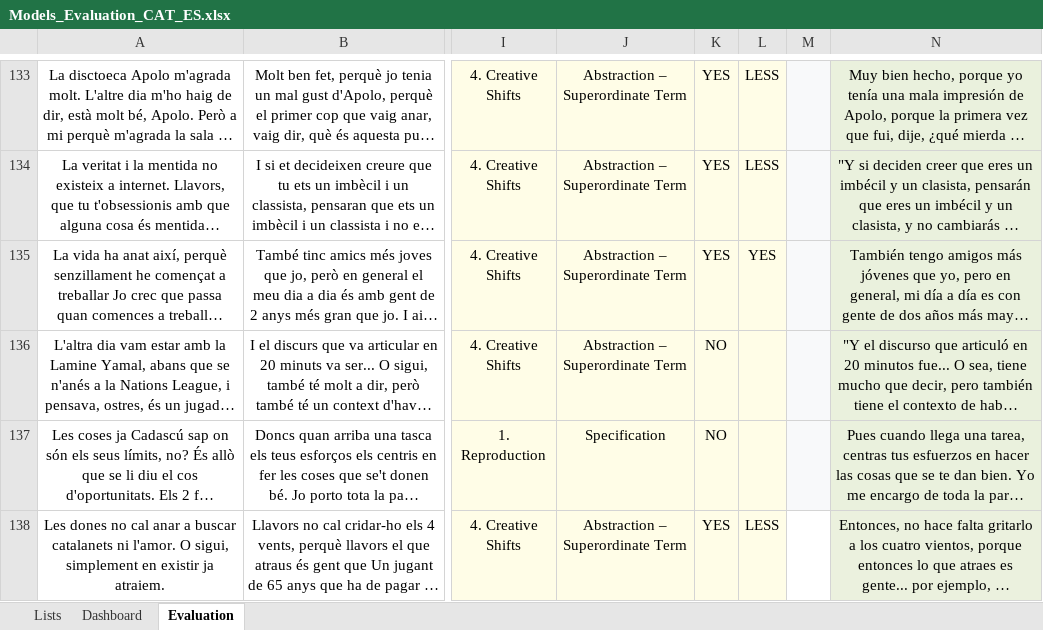
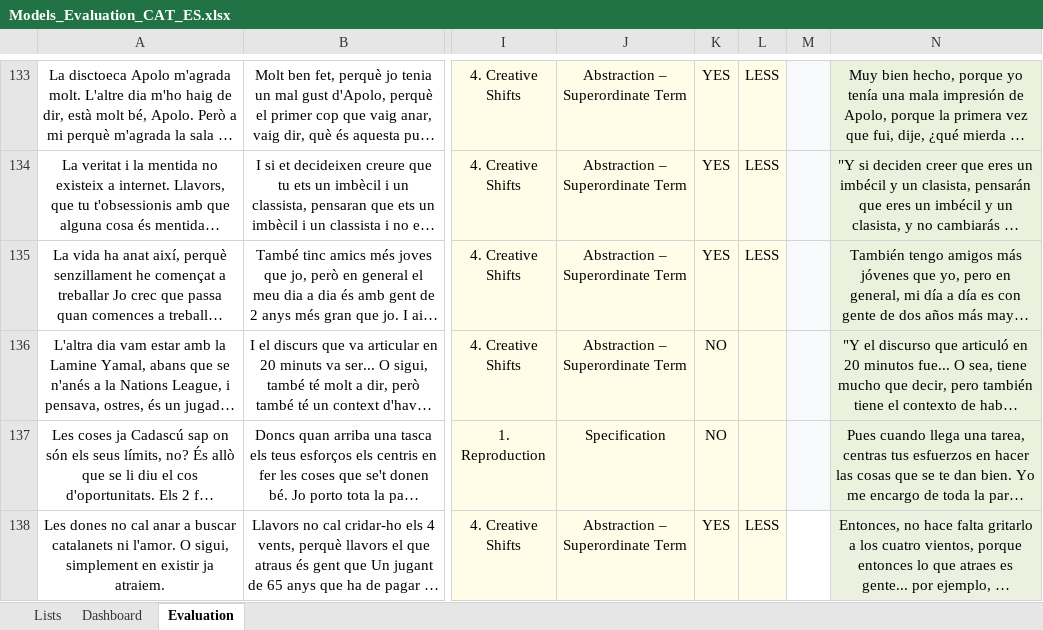
Before and after one commit to laurabc21/TFM, an Excel workbook: evaluation/Models_Evaluation_CAT_ES.xlsx, sheet Evaluation, drawn as a sheet; only a part is shown, gaps mark what is left out; long unchanged cells end in …; values as stored, in another font and other column widths than the file's, no borders; the diff names each change by its address in the sheet, - before the commit and + after, or states it on an @@ line.

Commit message:
Add files via upload

```diff
--- a/evaluation/Models_Evaluation_CAT_ES.xlsx (sheet Evaluation)
+++ b/evaluation/Models_Evaluation_CAT_ES.xlsx (sheet Evaluation)
-L135: YES
+L135: LESS
```
